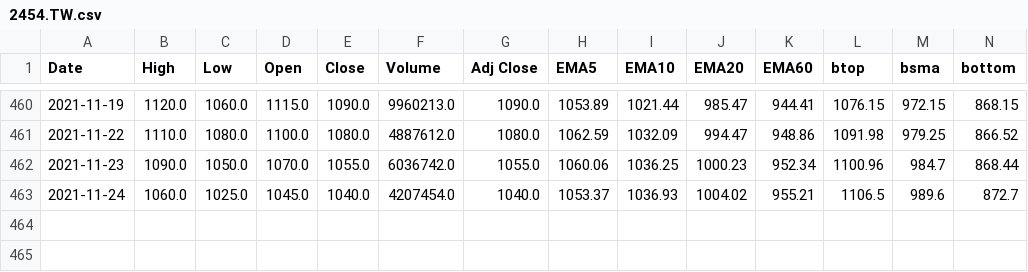
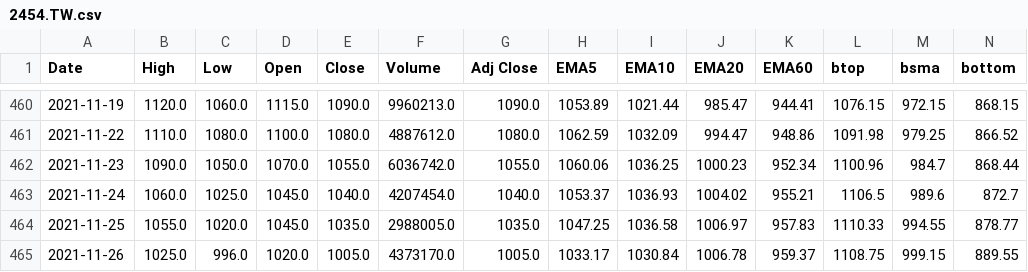
Before and after one commit to spyspy/chartjs-stock, a CSV file: 2454.TW.csv, drawn as a sheet; only a part is shown, gaps mark what is left out; rows hold the shown columns only; the diff names each change by its address in the sheet, - before the commit and + after, or states it on an @@ line.

```diff
--- a/2454.TW.csv
+++ b/2454.TW.csv
+row 464: 2021-11-25 | 1055.0 | 1020.0 | 1045.0 | 1035.0 | 2988005.0 | 1035.0 | 1047.25 | 1036.58 | 1006.97 | 957.83 | 1110.33 | 994.55 | 878.77
+row 465: 2021-11-26 | 1025.0 | 996.0 | 1020.0 | 1005.0 | 4373170.0 | 1005.0 | 1033.17 | 1030.84 | 1006.78 | 959.37 | 1108.75 | 999.15 | 889.55
```
Also changed, not shown: 2330.TW.csv, 2351.TW.csv, 5 other files.
